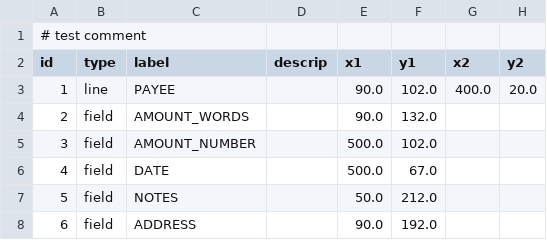
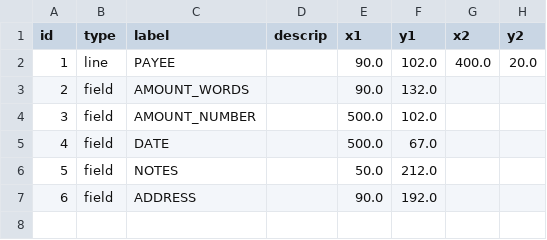
Before and after one commit to tbrowder/Checkwriter, a CSV file: dev/check-dimens.csv, drawn as a sheet.

```diff
--- a/dev/check-dimens.csv
+++ b/dev/check-dimens.csv
@@ -1,2 +1 @@
-# test comment
 id, type, label, descrip, x1, y1, x2, y2
```
Also changed, not shown: 13 other files.
